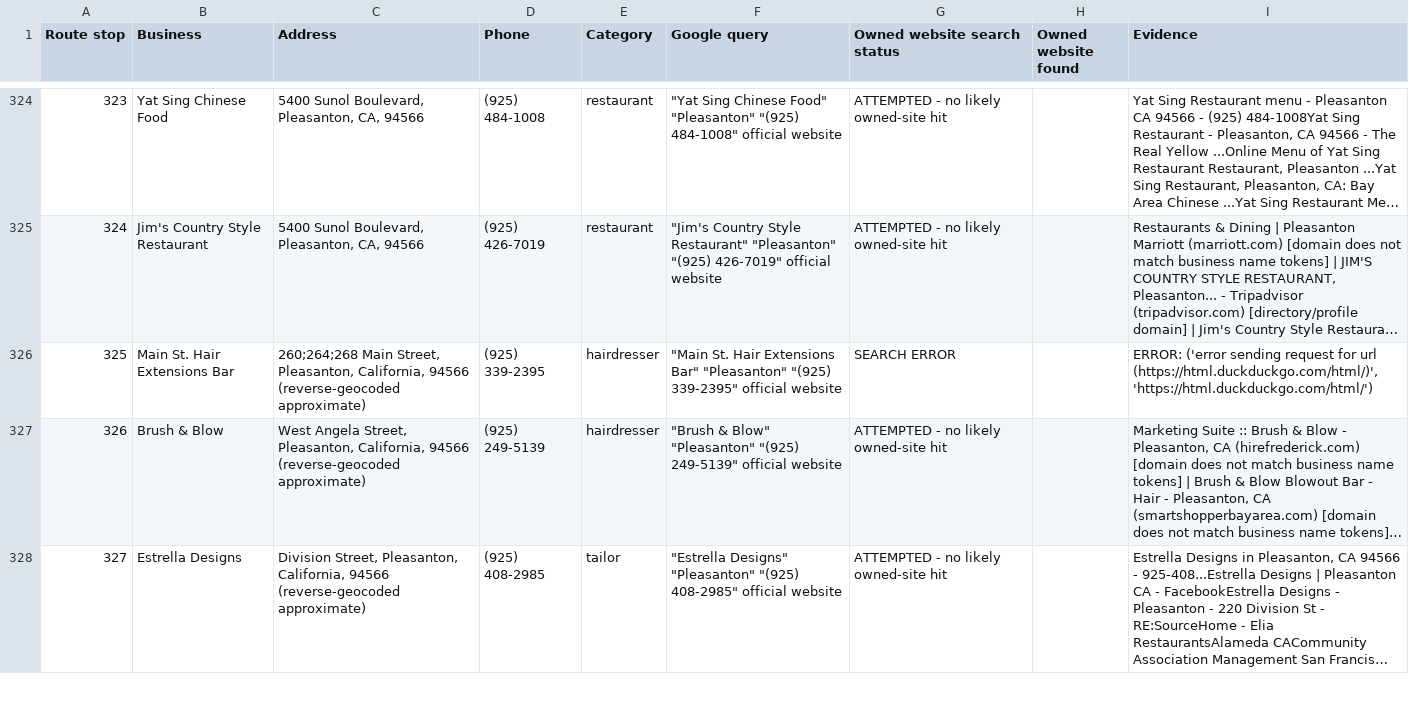
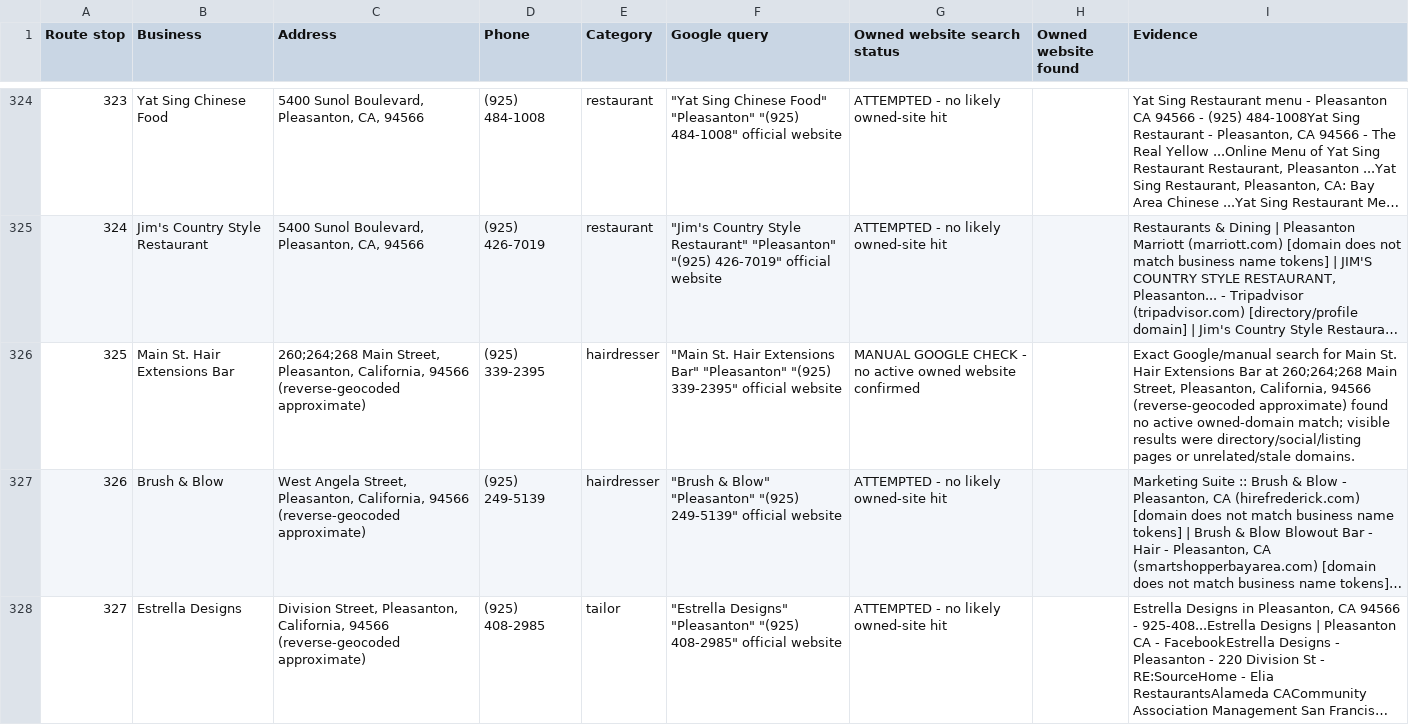
Before and after one commit to axel-slid/bay-area-final-1000-websites, a CSV file: deliverables/google-owned-website-search-audit.csv, drawn as a sheet; only a part is shown, gaps mark what is left out; long unchanged cells end in …; the diff covers the shown part only; the diff names each change by its address in the sheet, - before the commit and + after, or states it on an @@ line.

Commit message:
Finalize owned-website audit removals

```diff
--- a/deliverables/google-owned-website-search-audit.csv
+++ b/deliverables/google-owned-website-search-audit.csv
-G326 (Owned website search status): SEARCH ERROR
+G326 (Owned website search status): MANUAL GOOGLE CHECK - no active owned website confirmed
-I326 (Evidence): ERROR: ('error sending request for url (https://html.duckduckgo.com/html/)', 'https://html.duckduckgo.com/html/')
+I326 (Evidence): Exact Google/manual search for Main St. Hair Extensions Bar at 260;264;268 Main Street, Pleasanton, California, 94566 (reverse-geocoded approximate) found no active owned-domain match; visible results were directory/social/listing pages or unrelated/stale domains.
```
Also changed, not shown: 97 edited cells elsewhere in this file, deliverables/brand-styling-audit.csv, deliverables/final-drive-radius-audit.csv, 12 other files.
